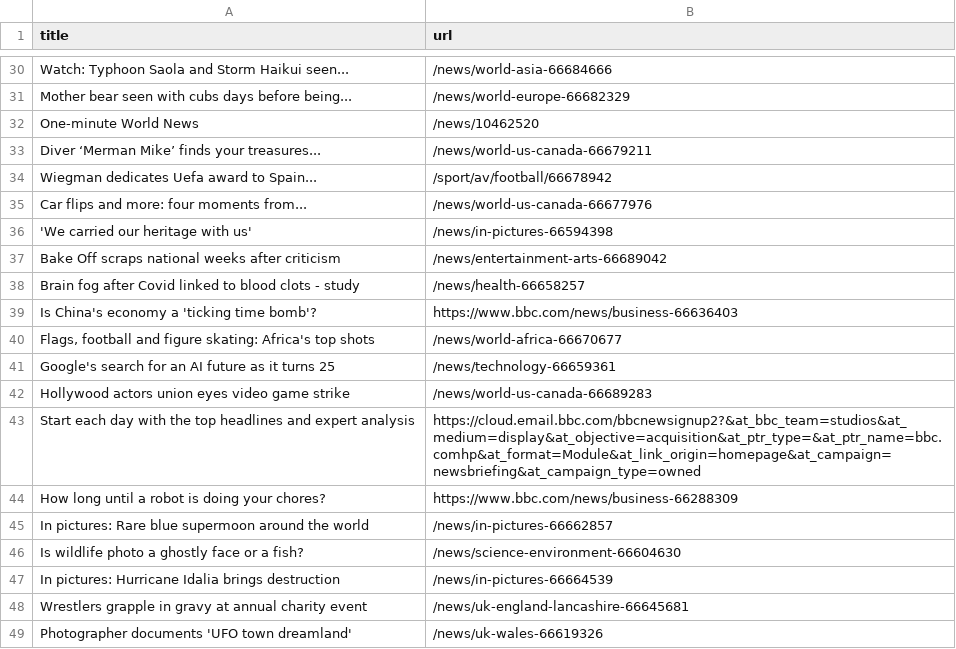
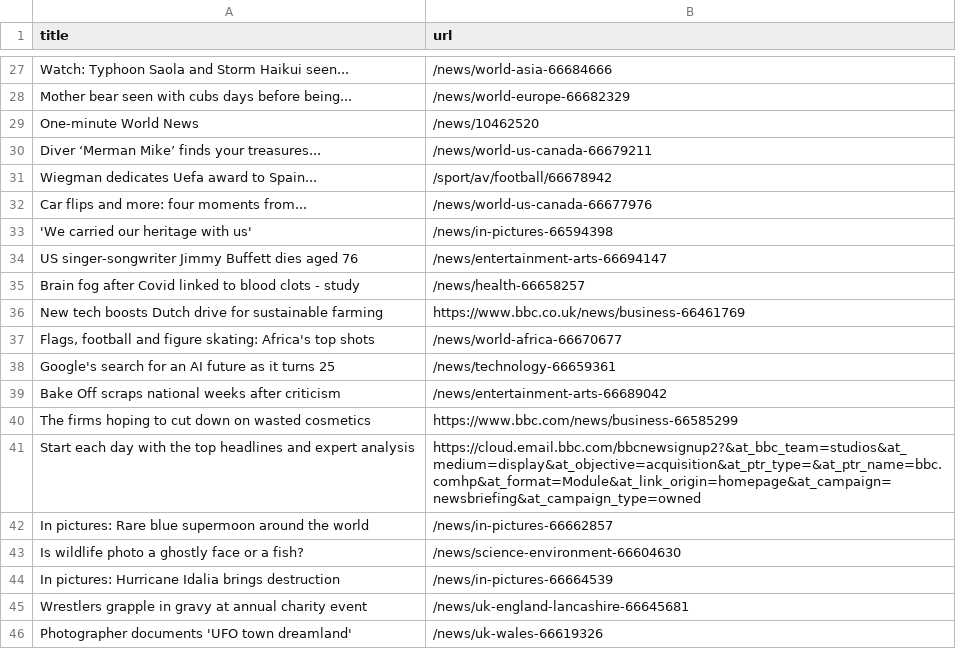
Before and after one commit to miotomita/automatic-scraper-bbc, a CSV file: bbc.csv, drawn as a sheet; only a part is shown, gaps mark what is left out; the diff covers the shown part only.

```diff
--- a/bbc.csv
+++ b/bbc.csv
@@ -36,10 +33,10 @@ Car flips and more: four moments from...,/news/world-us-canada-66677976
 'We carried our heritage with us',/news/in-pictures-66594398
-Bake Off scraps national weeks after criticism,/news/entertainment-arts-66689042
+US singer-songwriter Jimmy Buffett dies aged 76,/news/entertainment-arts-66694147
 Brain fog after Covid linked to blood clots - study,/news/health-66658257
-Is China's economy a 'ticking time bomb'?,https://www.bbc.com/news/business-66636403
+New tech boosts Dutch drive for sustainable farming,https://www.bbc.co.uk/news/business-66461769
 "Flags, football and figure skating: Africa's top shots",/news/world-africa-66670677
 Google's search for an AI future as it turns 25,/news/technology-66659361
-Hollywood actors union eyes video game strike,/news/world-us-canada-66689283
+Bake Off scraps national weeks after criticism,/news/entertainment-arts-66689042
+The firms hoping to cut down on wasted cosmetics,https://www.bbc.com/news/business-66585299
 Start each day with the top headlines and expert analysis,https://cloud.email.bbc.com/bbcnewsignup2?&at_bbc_team=studios&at_medium=display&at_objective=acquisition&at_ptr_type=&at_ptr_name=bbc.comhp&at_format=Module&at_link_origin=homepage&at_campaign=newsbriefing&at_campaign_type=owned
-How long until a robot is doing your chores?,https://www.bbc.com/news/business-66288309
 In pictures: Rare blue supermoon around the world,/news/in-pictures-66662857
```
Also changed, not shown: 17 added rows, 18 removed rows and 3 edited cells elsewhere in this file.
